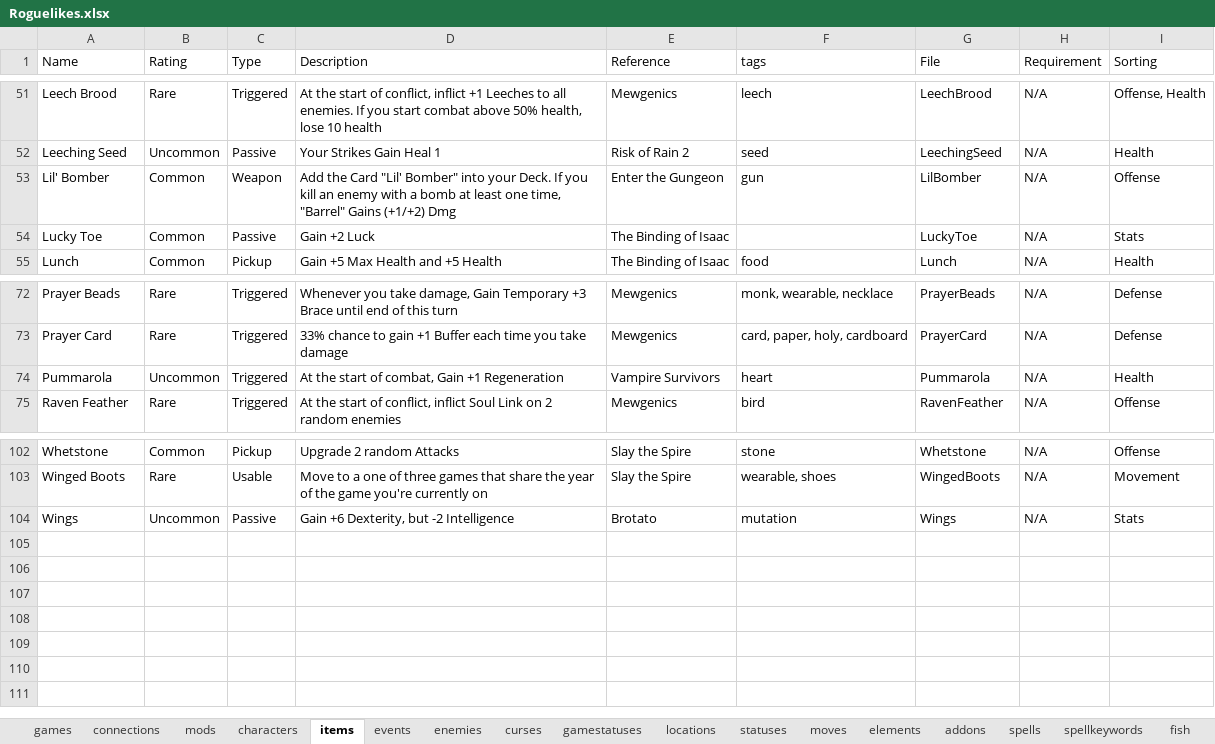
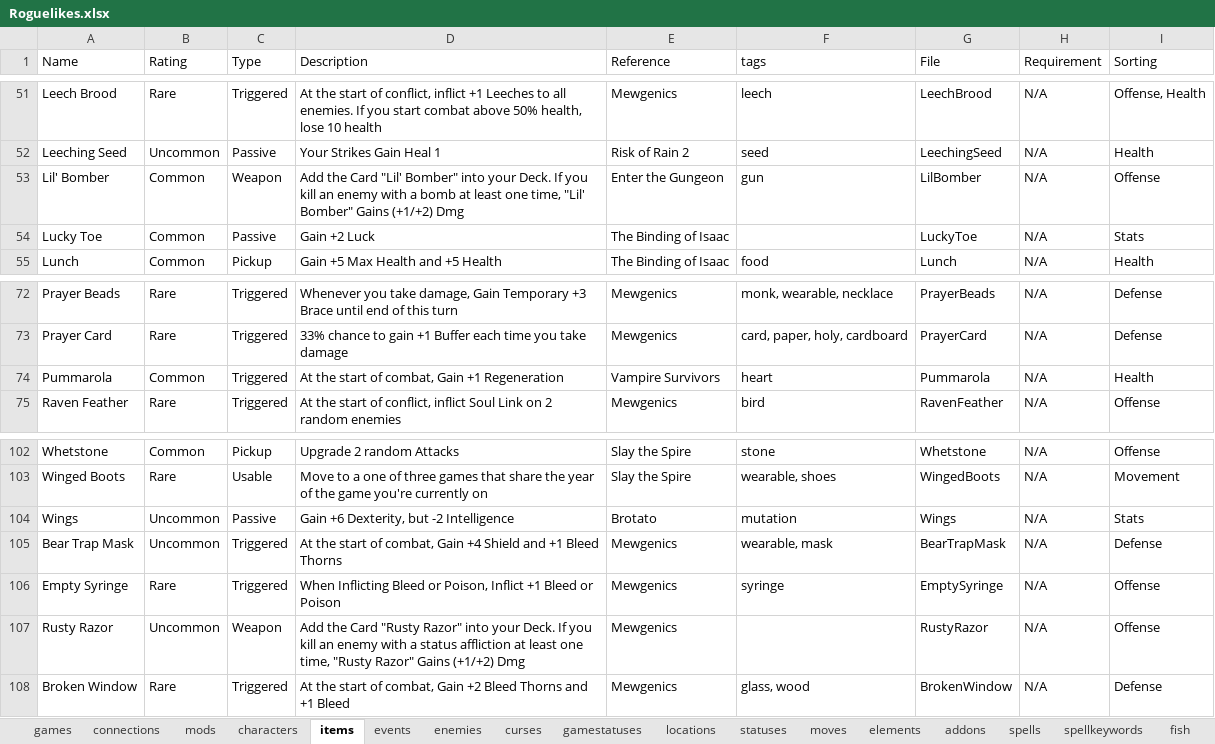
Before and after one commit to batsling/Roguelike-like, an Excel workbook: tools/Roguelikes.xlsx, sheet items, drawn as a sheet; only a part is shown, gaps mark what is left out; values as stored, in another font and other column widths than the file's, no borders; table styles not drawn; the diff names each change by its address in the sheet, - before the commit and + after, or states it on an @@ line.

```diff
--- a/tools/Roguelikes.xlsx (sheet items)
+++ b/tools/Roguelikes.xlsx (sheet items)
-D53 (Description): …one time, "Barrel" Gains (+1/+2)…
+D53 (Description): …one time, "Lil' Bomber" Gains (+1/+2)…
-B74 (Rating): Uncommon
+B74 (Rating): Common
+row 105: Bear Trap Mask | Uncommon | Triggered | At the start of combat, Gain +4 Shield and +1 Bleed Thorns | Mewgenics | wearable, mask | BearTrapMask | N/A | Defense
+row 106: Empty Syringe | Rare | Triggered | When Inflicting Bleed or Poison, Inflict +1 Bleed or Poison | Mewgenics | syringe | EmptySyringe | N/A | Offense
+row 107: Rusty Razor | Uncommon | Weapon | Add the Card "Rusty Razor" into your Deck. If you kill an enemy with a status affliction at least one time, "Rusty Razor" Gains (+1/+2) Dmg | Mewgenics |  | RustyRazor | N/A | Offense
+row 108: Broken Window | Rare | Triggered | At the start of combat, Gain +2 Bleed Thorns and +1 Bleed | Mewgenics | glass, wood | BrokenWindow | N/A | Defense
```
Also changed, not shown: sheet statuses, sheet elements, sheet connections, sheet cards, sheet games, formulas that keep their value.
